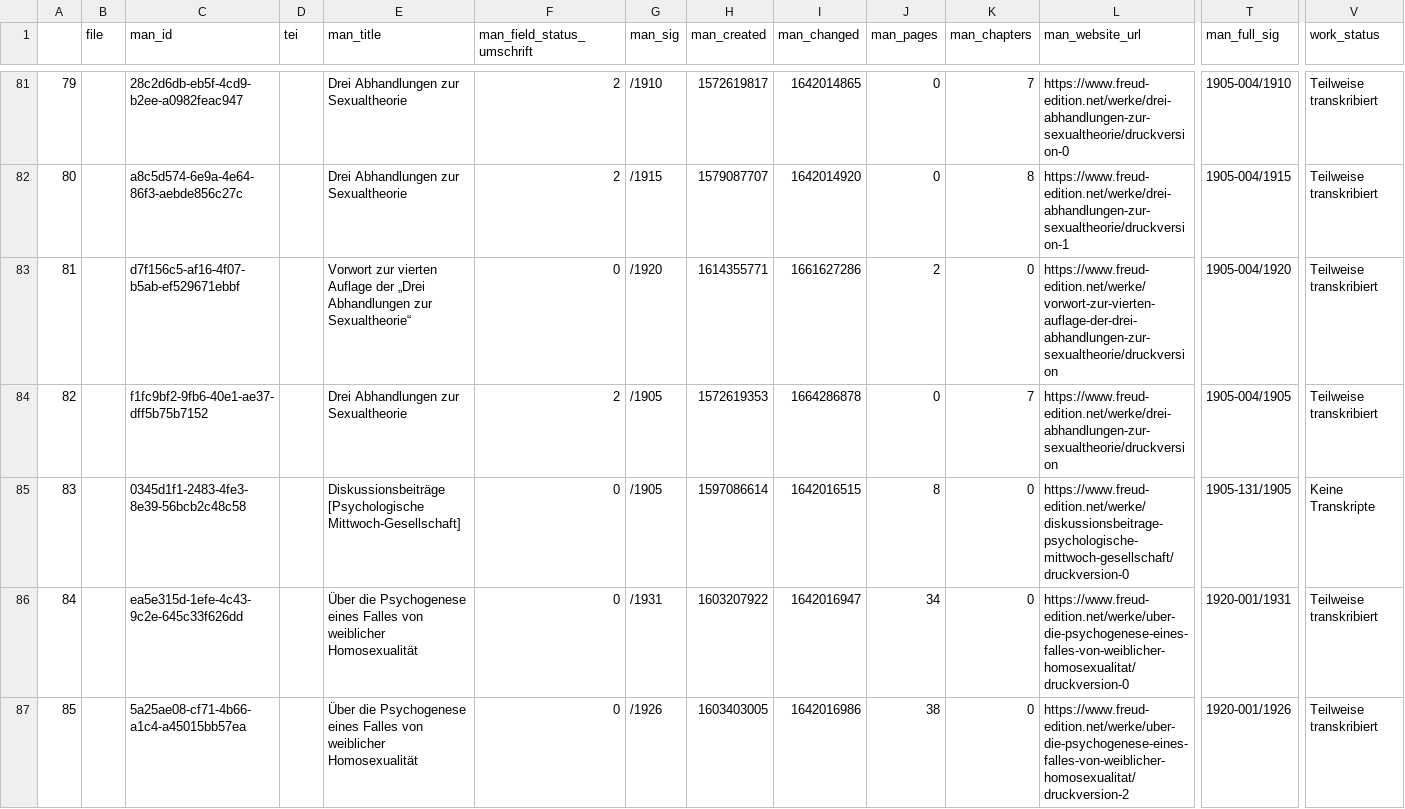
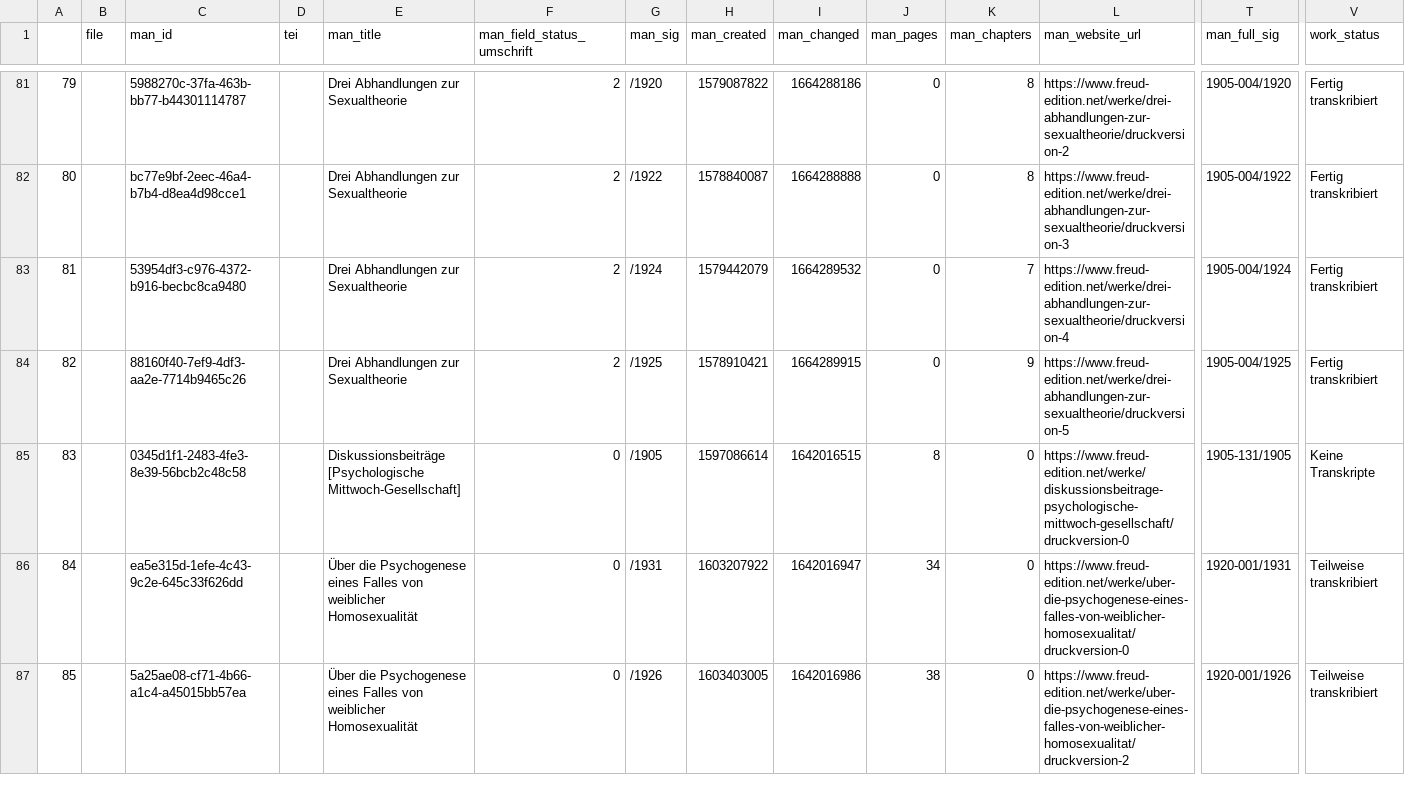
Before and after one commit to freud-digital/frd-reporting, a CSV file: html/data/manifestations.csv, drawn as a sheet; only a part is shown, gaps mark what is left out; the diff covers the shown part only; the diff names each change by its address in the sheet, - before the commit and + after, or states it on an @@ line.

```diff
--- a/html/data/manifestations.csv
+++ b/html/data/manifestations.csv
-C81 (man_id): 28c2d6db-eb5f-4cd9-b2ee-a0982feac947
+C81 (man_id): 5988270c-37fa-463b-bb77-b44301114787
-G81 (man_sig): /1910
+G81 (man_sig): /1920
-H81 (man_created): 1572619817
+H81 (man_created): 1579087822
-I81 (man_changed): 1642014865
+I81 (man_changed): 1664288186
-K81 (man_chapters): 7
+K81 (man_chapters): 8
-L81 (man_website_url): https://www.freud-edition.net/werke/drei-abhandlungen-zur-sexualtheorie/druckversion-0
+L81 (man_website_url): https://www.freud-edition.net/werke/drei-abhandlungen-zur-sexualtheorie/druckversion-2
-T81 (man_full_sig): 1905-004/1910
+T81 (man_full_sig): 1905-004/1920
-V81:V84 (work_status): Teilweise transkribiert
+V81:V84 (work_status): Fertig transkribiert
-C82 (man_id): a8c5d574-6e9a-4e64-86f3-aebde856c27c
+C82 (man_id): bc77e9bf-2eec-46a4-b7b4-d8ea4d98cce1
-G82 (man_sig): /1915
+G82 (man_sig): /1922
-H82 (man_created): 1579087707
+H82 (man_created): 1578840087
-I82 (man_changed): 1642014920
+I82 (man_changed): 1664288888
-L82 (man_website_url): https://www.freud-edition.net/werke/drei-abhandlungen-zur-sexualtheorie/druckversion-1
+L82 (man_website_url): https://www.freud-edition.net/werke/drei-abhandlungen-zur-sexualtheorie/druckversion-3
-T82 (man_full_sig): 1905-004/1915
+T82 (man_full_sig): 1905-004/1922
-C83 (man_id): d7f156c5-af16-4f07-b5ab-ef529671ebbf
+C83 (man_id): 53954df3-c976-4372-b916-becbc8ca9480
-E83 (man_title): Vorwort zur vierten Auflage der „Drei Abhandlungen zur Sexualtheorie“
+E83 (man_title): Drei Abhandlungen zur Sexualtheorie
-F83 (man_field_status_umschrift): 0
+F83 (man_field_status_umschrift): 2
-G83 (man_sig): /1920
+G83 (man_sig): /1924
-H83 (man_created): 1614355771
+H83 (man_created): 1579442079
-I83 (man_changed): 1661627286
+I83 (man_changed): 1664289532
-J83 (man_pages): 2
+J83 (man_pages): 0
-K83 (man_chapters): 0
+K83 (man_chapters): 7
-L83 (man_website_url): https://www.freud-edition.net/werke/vorwort-zur-vierten-auflage-der-drei-abhandlungen-zur-sexualtheorie/druckversion
+L83 (man_website_url): https://www.freud-edition.net/werke/drei-abhandlungen-zur-sexualtheorie/druckversion-4
-T83 (man_full_sig): 1905-004/1920
+T83 (man_full_sig): 1905-004/1924
-C84 (man_id): f1fc9bf2-9fb6-40e1-ae37-dff5b75b7152
+C84 (man_id): 88160f40-7ef9-4df3-aa2e-7714b9465c26
-G84 (man_sig): /1905
+G84 (man_sig): /1925
-H84 (man_created): 1572619353
+H84 (man_created): 1578910421
-I84 (man_changed): 1664286878
+I84 (man_changed): 1664289915
-K84 (man_chapters): 7
+K84 (man_chapters): 9
-L84 (man_website_url): https://www.freud-edition.net/werke/drei-abhandlungen-zur-sexualtheorie/druckversion
+L84 (man_website_url): https://www.freud-edition.net/werke/drei-abhandlungen-zur-sexualtheorie/druckversion-5
-T84 (man_full_sig): 1905-004/1905
+T84 (man_full_sig): 1905-004/1925
```
Also changed, not shown: 36 edited cells elsewhere in this file, html/data/manifestations_all.csv, 7 other files.
